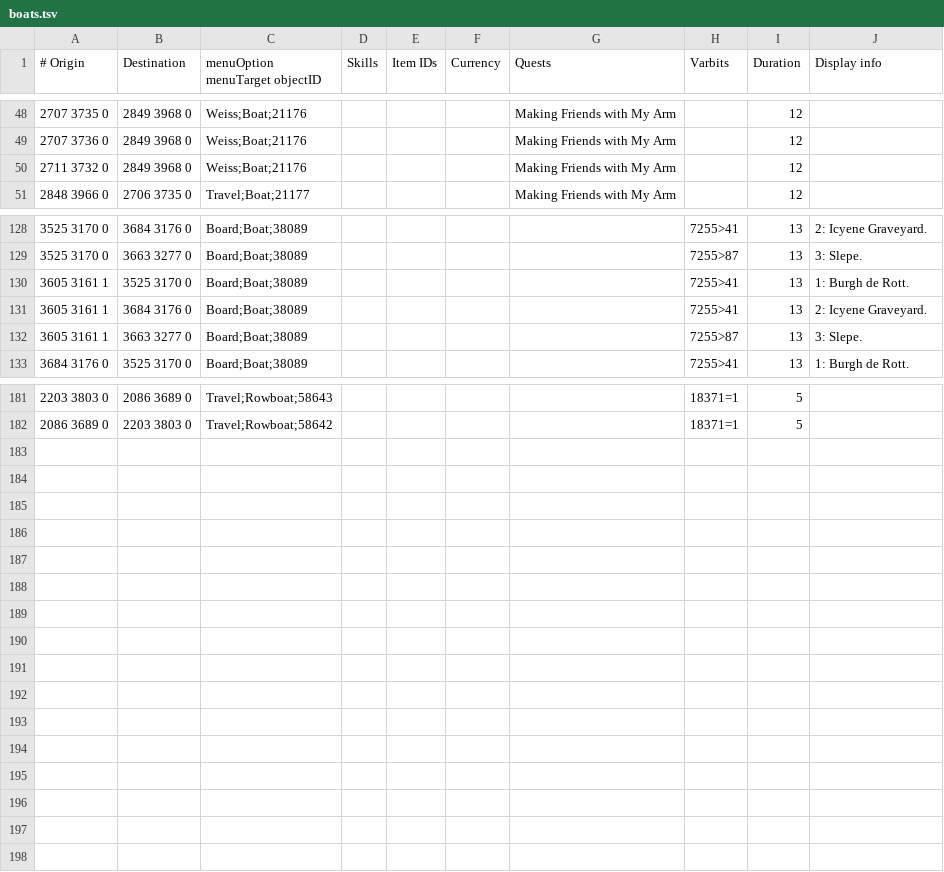
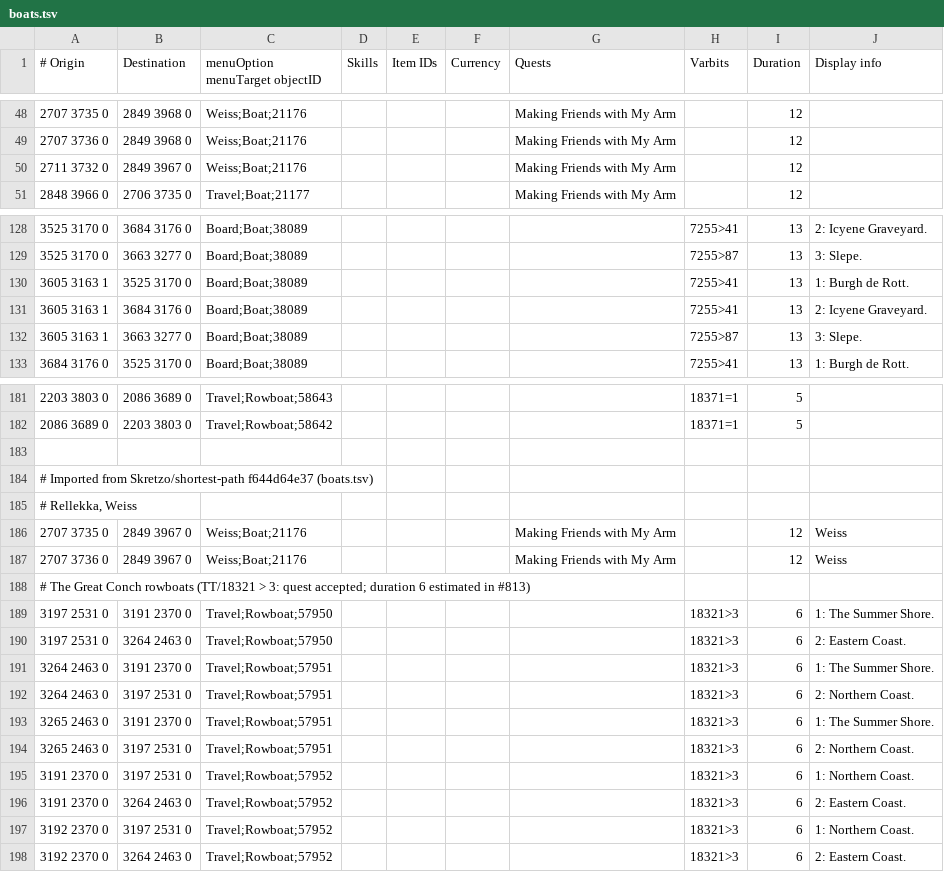
Before and after one commit to iEasyScript/xclient, a TSV file: runelite-client/src/main/resources/net/runelite/client/plugins/projectx/shortestpath/boats.tsv, drawn as a sheet; only a part is shown, gaps mark what is left out.

```diff
--- a/runelite-client/src/main/resources/net/runelite/client/plugins/projectx/shortestpath/boats.tsv
+++ b/runelite-client/src/main/resources/net/runelite/client/plugins/projectx/shortestpath/boats.tsv
@@ -49,3 +49,3 @@
 2707 3736 0	2849 3968 0	Weiss;Boat;21176				Making Friends with My Arm		12	
-2711 3732 0	2849 3968 0	Weiss;Boat;21176				Making Friends with My Arm		12	
+2711 3732 0	2849 3967 0	Weiss;Boat;21176				Making Friends with My Arm		12	
 2848 3966 0	2706 3735 0	Travel;Boat;21177				Making Friends with My Arm		12	
@@ -129,5 +129,5 @@
 3525 3170 0	3663 3277 0	Board;Boat;38089					7255>87	13	3: Slepe.
-3605 3161 1	3525 3170 0	Board;Boat;38089					7255>41	13	1: Burgh de Rott.
-3605 3161 1	3684 3176 0	Board;Boat;38089					7255>41	13	2: Icyene Graveyard.
-3605 3161 1	3663 3277 0	Board;Boat;38089					7255>87	13	3: Slepe.
+3605 3163 1	3525 3170 0	Board;Boat;38089					7255>41	13	1: Burgh de Rott.
+3605 3163 1	3684 3176 0	Board;Boat;38089					7255>41	13	2: Icyene Graveyard.
+3605 3163 1	3663 3277 0	Board;Boat;38089					7255>87	13	3: Slepe.
 3684 3176 0	3525 3170 0	Board;Boat;38089					7255>41	13	1: Burgh de Rott.
@@ -182 +182,17 @@
 2086 3689 0	2203 3803 0	Travel;Rowboat;58642					18371=1	5
+
+# Imported from Skretzo/shortest-path f644d64e37 (boats.tsv)
+# Rellekka, Weiss
+2707 3735 0	2849 3967 0	Weiss;Boat;21176				Making Friends with My Arm		12	Weiss
+2707 3736 0	2849 3967 0	Weiss;Boat;21176				Making Friends with My Arm		12	Weiss
+# The Great Conch rowboats (TT/18321 > 3: quest accepted; duration 6 estimated in #813)
+3197 2531 0	3191 2370 0	Travel;Rowboat;57950					18321>3	6	1: The Summer Shore.
+3197 2531 0	3264 2463 0	Travel;Rowboat;57950					18321>3	6	2: Eastern Coast.
+3264 2463 0	3191 2370 0	Travel;Rowboat;57951					18321>3	6	1: The Summer Shore.
+3264 2463 0	3197 2531 0	Travel;Rowboat;57951					18321>3	6	2: Northern Coast.
+3265 2463 0	3191 2370 0	Travel;Rowboat;57951					18321>3	6	1: The Summer Shore.
+3265 2463 0	3197 2531 0	Travel;Rowboat;57951					18321>3	6	2: Northern Coast.
+3191 2370 0	3197 2531 0	Travel;Rowboat;57952					18321>3	6	1: Northern Coast.
+3191 2370 0	3264 2463 0	Travel;Rowboat;57952					18321>3	6	2: Eastern Coast.
+3192 2370 0	3197 2531 0	Travel;Rowboat;57952					18321>3	6	1: Northern Coast.
+3192 2370 0	3264 2463 0	Travel;Rowboat;57952					18321>3	6	2: Eastern Coast.
```
Also changed, not shown: runelite-client/src/main/resources/net/runelite/client/plugins/projectx/shortestpath/agility_shortcuts.tsv, runelite-client/src/main/resources/net/runelite/client/plugins/projectx/shortestpath/canoes.tsv, 19 other files.
